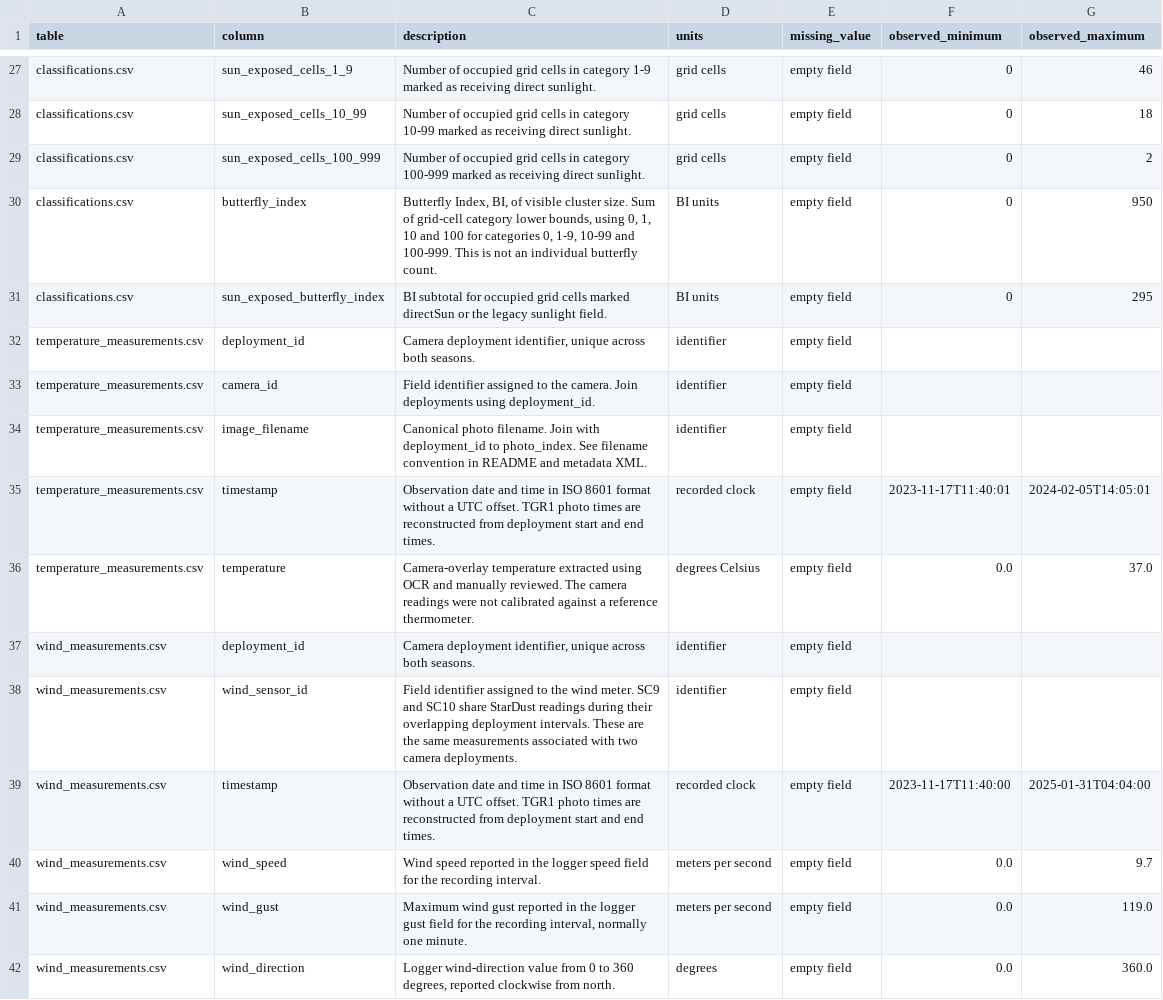
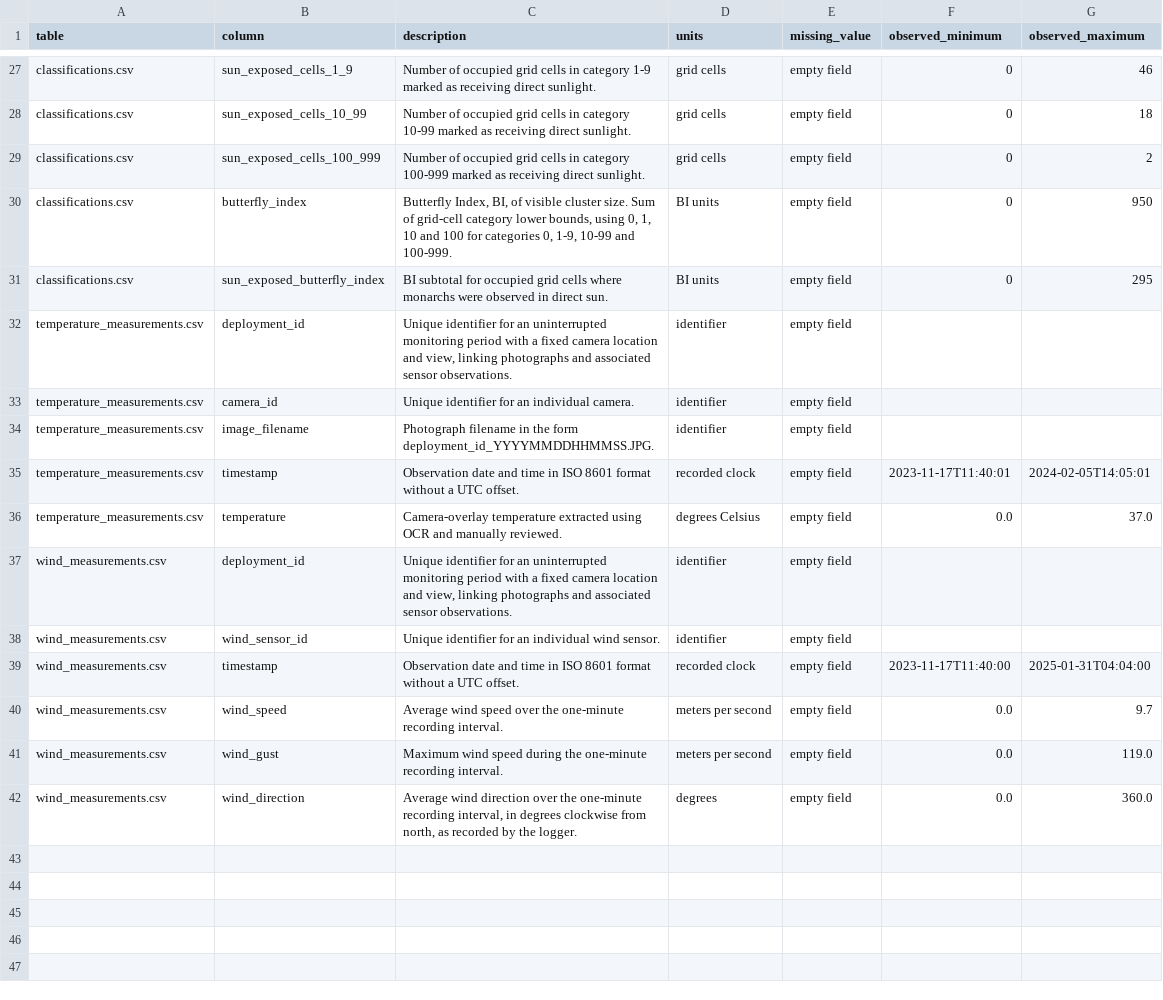
Before and after one commit to kylenessen/monarch-wind-light-manuscript, a CSV file: data/release/data_dictionary.csv, drawn as a sheet; only a part is shown, gaps mark what is left out; the diff covers the shown part only.

```diff
--- a/data/release/data_dictionary.csv
+++ b/data/release/data_dictionary.csv
@@ -29,14 +29,14 @@ classifications.csv,sun_exposed_cells_10_99,Number of occupied grid cells in cat
 classifications.csv,sun_exposed_cells_100_999,Number of occupied grid cells in category 100-999 marked as receiving direct sunlight.,grid cells,empty field,0,2
-classifications.csv,butterfly_index,"Butterfly Index, BI, of visible cluster size. Sum of grid-cell category lower bounds, using 0, 1, 10 and 100 for categories 0, 1-9, 10-99 and 100-999. This is not an individual butterfly count.",BI units,empty field,0,950
-classifications.csv,sun_exposed_butterfly_index,BI subtotal for occupied grid cells marked directSun or the legacy sunlight field.,BI units,empty field,0,295
-temperature_measurements.csv,deployment_id,"Camera deployment identifier, unique across both seasons.",identifier,empty field,,
-temperature_measurements.csv,camera_id,Field identifier assigned to the camera. Join deployments using deployment_id.,identifier,empty field,,
-temperature_measurements.csv,image_filename,Canonical photo filename. Join with deployment_id to photo_index. See filename convention in README and metadata XML.,identifier,empty field,,
-temperature_measurements.csv,timestamp,Observation date and time in ISO 8601 format without a UTC offset. TGR1 photo times are reconstructed from deployment start and end times.,recorded clock,empty field,2023-11-17T11:40:01,2024-02-05T14:05:01
-temperature_measurements.csv,temperature,Camera-overlay temperature extracted using OCR and manually reviewed. The camera readings were not calibrated against a reference thermometer.,degrees Celsius,empty field,0.0,37.0
-wind_measurements.csv,deployment_id,"Camera deployment identifier, unique across both seasons.",identifier,empty field,,
-wind_measurements.csv,wind_sensor_id,Field identifier assigned to the wind meter. SC9 and SC10 share StarDust readings during their overlapping deployment intervals. These are the same measurements associated with two camera deployments.,identifier,empty field,,
-wind_measurements.csv,timestamp,Observation date and time in ISO 8601 format without a UTC offset. TGR1 photo times are reconstructed from deployment start and end times.,recorded clock,empty field,2023-11-17T11:40:00,2025-01-31T04:04:00
-wind_measurements.csv,wind_speed,Wind speed reported in the logger speed field for the recording interval.,meters per second,empty field,0.0,9.7
-wind_measurements.csv,wind_gust,"Maximum wind gust reported in the logger gust field for the recording interval, normally one minute.",meters per second,empty field,0.0,119.0
-wind_measurements.csv,wind_direction,"Logger wind-direction value from 0 to 360 degrees, reported clockwise from north.",degrees,empty field,0.0,360.0
+classifications.csv,butterfly_index,"Butterfly Index, BI, of visible cluster size. Sum of grid-cell category lower bounds, using 0, 1, 10 and 100 for categories 0, 1-9, 10-99 and 100-999.",BI units,empty field,0,950
+classifications.csv,sun_exposed_butterfly_index,BI subtotal for occupied grid cells where monarchs were observed in direct sun.,BI units,empty field,0,295
+temperature_measurements.csv,deployment_id,"Unique identifier for an uninterrupted monitoring period with a fixed camera location and view, linking photographs and associated sensor observations.",identifier,empty field,,
+temperature_measurements.csv,camera_id,Unique identifier for an individual camera.,identifier,empty field,,
+temperature_measurements.csv,image_filename,Photograph filename in the form deployment_id_YYYYMMDDHHMMSS.JPG.,identifier,empty field,,
+temperature_measurements.csv,timestamp,Observation date and time in ISO 8601 format without a UTC offset.,recorded clock,empty field,2023-11-17T11:40:01,2024-02-05T14:05:01
+temperature_measurements.csv,temperature,Camera-overlay temperature extracted using OCR and manually reviewed.,degrees Celsius,empty field,0.0,37.0
+wind_measurements.csv,deployment_id,"Unique identifier for an uninterrupted monitoring period with a fixed camera location and view, linking photographs and associated sensor observations.",identifier,empty field,,
+wind_measurements.csv,wind_sensor_id,Unique identifier for an individual wind sensor.,identifier,empty field,,
+wind_measurements.csv,timestamp,Observation date and time in ISO 8601 format without a UTC offset.,recorded clock,empty field,2023-11-17T11:40:00,2025-01-31T04:04:00
+wind_measurements.csv,wind_speed,Average wind speed over the one-minute recording interval.,meters per second,empty field,0.0,9.7
+wind_measurements.csv,wind_gust,Maximum wind speed during the one-minute recording interval.,meters per second,empty field,0.0,119.0
+wind_measurements.csv,wind_direction,"Average wind direction over the one-minute recording interval, in degrees clockwise from north, as recorded by the logger.",degrees,empty field,0.0,360.0
```
Also changed, not shown: 15 edited cells elsewhere in this file, 4 other files.
